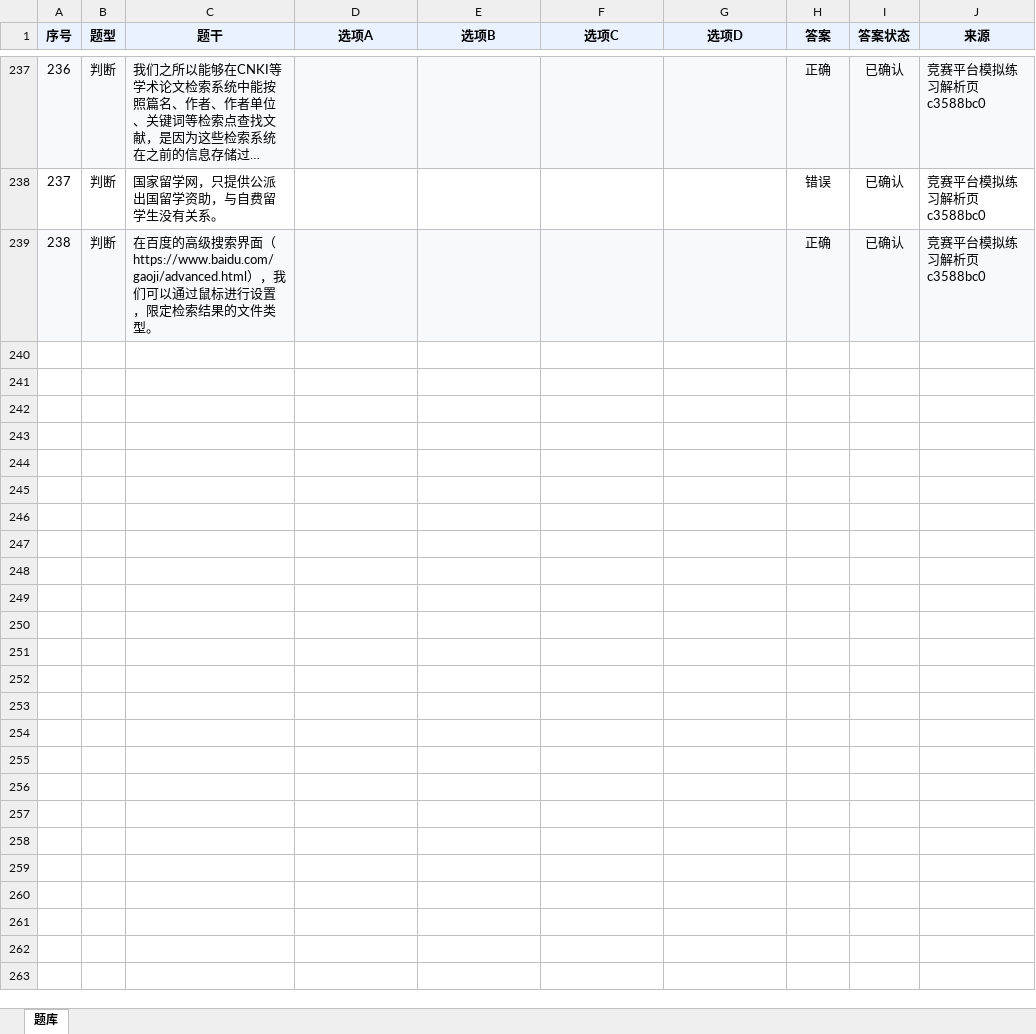
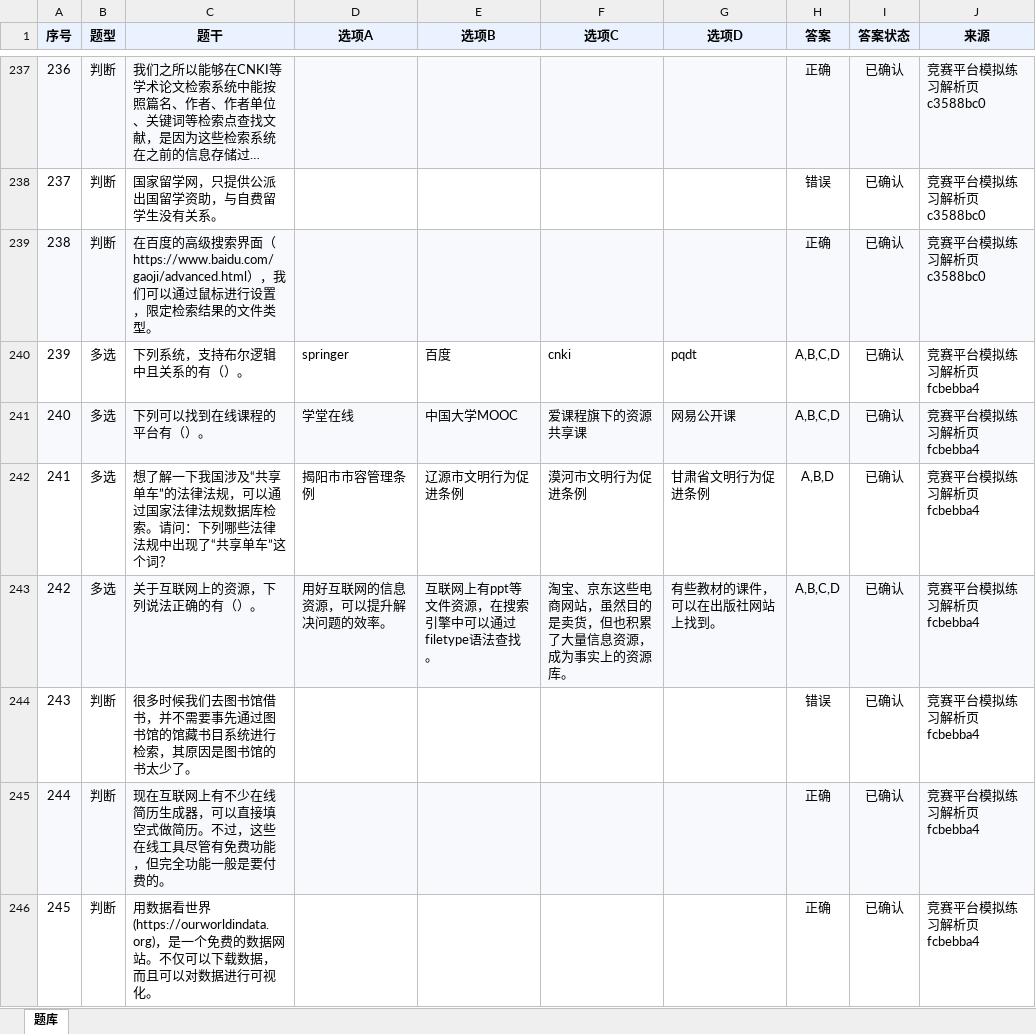
Before and after one commit to I515lxy820/feiyi-xinchuan, an Excel workbook: question_bank_recovered.xlsx, sheet 题库, drawn as a sheet; only a part is shown, gaps mark what is left out; long unchanged cells end in …; values as stored, in another font and other column widths than the file's, no borders; the diff names each change by its address in the sheet, - before the commit and + after, or states it on an @@ line.

```diff
--- a/question_bank_recovered.xlsx (sheet 题库)
+++ b/question_bank_recovered.xlsx (sheet 题库)
+row 240: 239 | 多选 | 下列系统，支持布尔逻辑中且关系的有（）。 | springer | 百度 | cnki | pqdt | A,B,C,D | 已确认 | 竞赛平台模拟练习解析页 fcbebba4
+row 241: 240 | 多选 | 下列可以找到在线课程的平台有（）。 | 学堂在线 | 中国大学MOOC | 爱课程旗下的资源共享课 | 网易公开课 | A,B,C,D | 已确认 | 竞赛平台模拟练习解析页 fcbebba4
+row 242: 241 | 多选 | 想了解一下我国涉及“共享单车”的法律法规，可以通过国家法律法规数据库检索。请问：下列哪些法律法规中出现了“共享单车”这个词？ | 揭阳市市容管理条例 | 辽源市文明行为促进条例 | 漠河市文明行为促进条例 | 甘肃省文明行为促进条例 | A,B,D | 已确认 | 竞赛平台模拟练习解析页 fcbebba4
+row 243: 242 | 多选 | 关于互联网上的资源，下列说法正确的有（）。 | 用好互联网的信息资源，可以提升解决问题的效率。 | 互联网上有ppt等文件资源，在搜索引擎中可以通过filetype语法查找。 | 淘宝、京东这些电商网站，虽然目的是卖货，但也积累了大量信息资源，成为事实上的资源库。 | 有些教材的课件，可以在出版社网站上找到。 | A,B,C,D | 已确认 | 竞赛平台模拟练习解析页 fcbebba4
+row 244: 243 | 判断 | 很多时候我们去图书馆借书，并不需要事先通过图书馆的馆藏书目系统进行检索，其原因是图书馆的书太少了。 |  |  |  |  | 错误 | 已确认 | 竞赛平台模拟练习解析页 fcbebba4
+row 245: 244 | 判断 | 现在互联网上有不少在线简历生成器，可以直接填空式做简历。不过，这些在线工具尽管有免费功能，但完全功能一般是要付费的。 |  |  |  |  | 正确 | 已确认 | 竞赛平台模拟练习解析页 fcbebba4
+row 246: 245 | 判断 | 用数据看世界(https://ourworldindata.org)，是一个免费的数据网站。不仅可以下载数据，而且可以对数据进行可视化。 |  |  |  |  | 正确 | 已确认 | 竞赛平台模拟练习解析页 fcbebba4
```
Also changed, not shown: question_bank/question_bank.xlsx, 5 other files.
